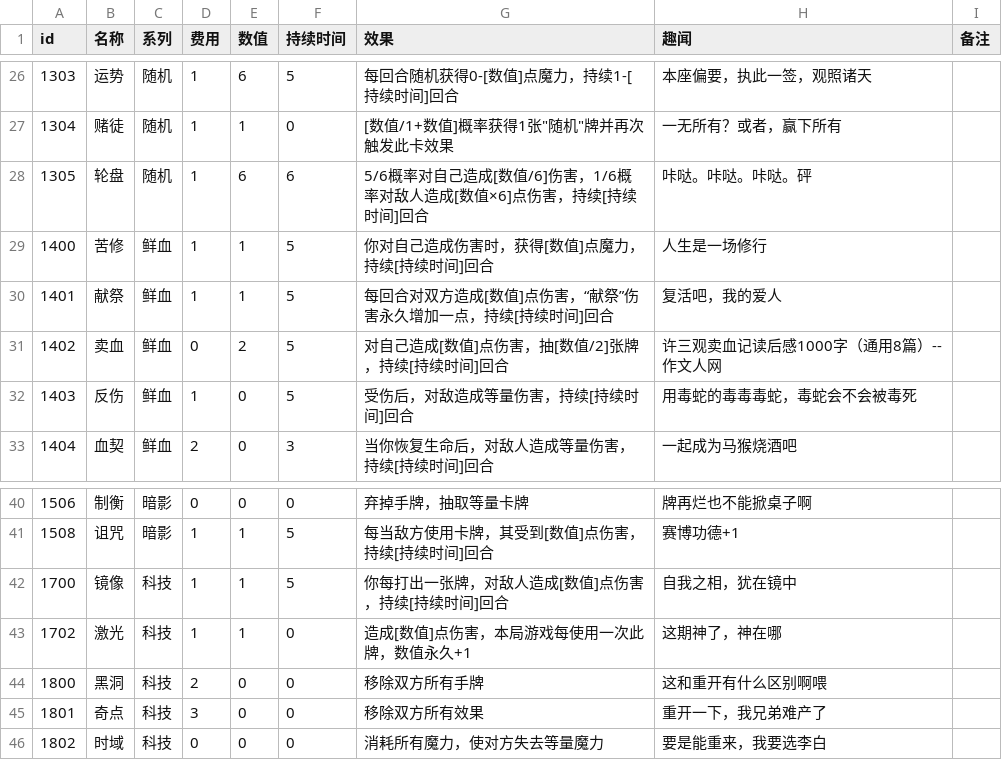
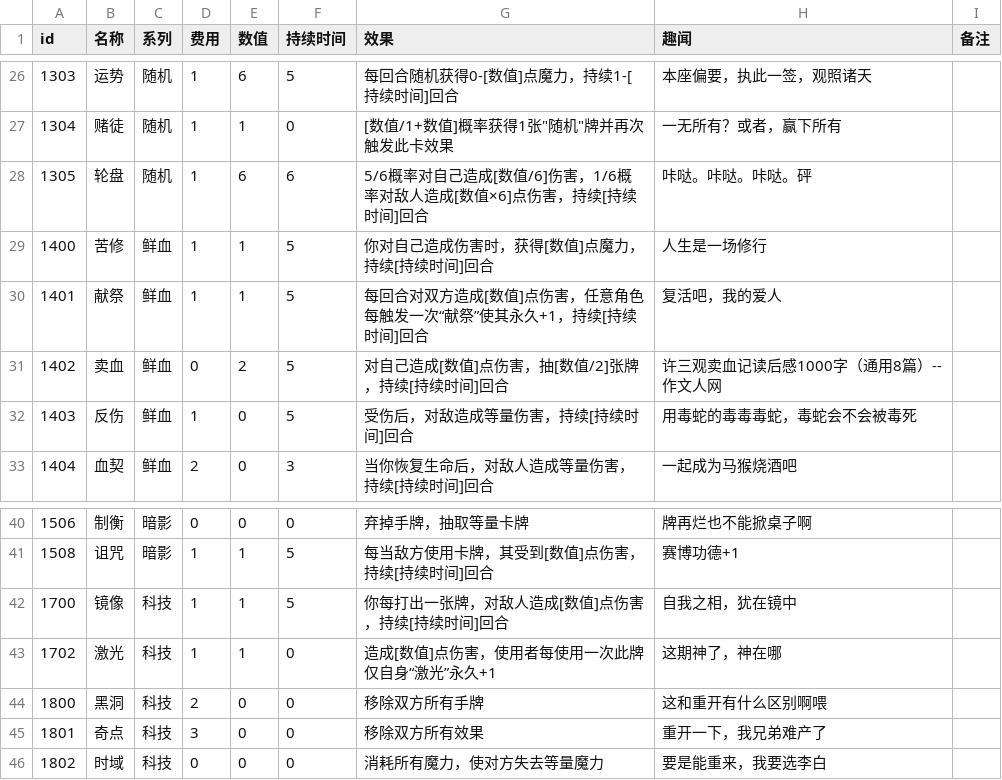
Before and after one commit to Gove2004/Ninth-Slime-Card, a CSV file: Assets/StreamingAssets/cards.csv, drawn as a sheet; only a part is shown, gaps mark what is left out.

```diff
--- a/Assets/StreamingAssets/cards.csv
+++ b/Assets/StreamingAssets/cards.csv
@@ -29,3 +29,3 @@ id,名称,系列,费用,数值,持续时间,效果,趣闻,备注
 1400,苦修,鲜血,1,1,5,你对自己造成伤害时，获得[数值]点魔力，持续[持续时间]回合,人生是一场修行,
-1401,献祭,鲜血,1,1,5,每回合对双方造成[数值]点伤害，“献祭”伤害永久增加一点，持续[持续时间]回合,复活吧，我的爱人,
+1401,献祭,鲜血,1,1,5,每回合对双方造成[数值]点伤害，任意角色每触发一次“献祭”使其永久+1，持续[持续时间]回合,复活吧，我的爱人,
 1402,卖血,鲜血,0,2,5,对自己造成[数值]点伤害，抽[数值/2]张牌，持续[持续时间]回合,许三观卖血记读后感1000字（通用8篇）-- 作文人网,
@@ -42,3 +42,3 @@ id,名称,系列,费用,数值,持续时间,效果,趣闻,备注
 1700,镜像,科技,1,1,5,你每打出一张牌，对敌人造成[数值]点伤害，持续[持续时间]回合,自我之相，犹在镜中,
-1702,激光,科技,1,1,0,造成[数值]点伤害，本局游戏每使用一次此牌，数值永久+1,这期神了，神在哪,
+1702,激光,科技,1,1,0,造成[数值]点伤害，使用者每使用一次此牌仅自身“激光”永久+1,这期神了，神在哪,
 1800,黑洞,科技,2,0,0,移除双方所有手牌,这和重开有什么区别啊喂,
```
Also changed, not shown: 5 other files.
